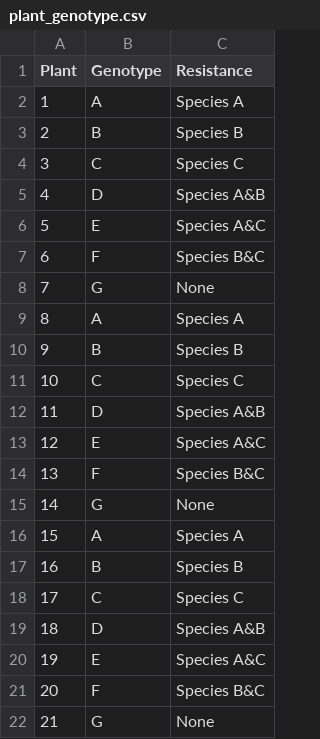
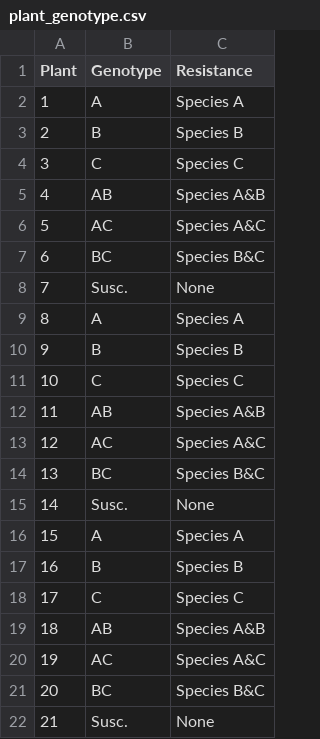
Before and after one commit to coryVkeith/ViCAT_dev, a CSV file: Community_Assembly/plant_genotype.csv, drawn as a sheet.

Commit message:
Update plant_genotype.csv

```diff
--- a/Community_Assembly/plant_genotype.csv
+++ b/Community_Assembly/plant_genotype.csv
@@ -4,6 +4,6 @@
 3,C,Species C
-4,D,Species A&B
-5,E,Species A&C
-6,F,Species B&C
-7,G,None
+4,AB,Species A&B
+5,AC,Species A&C
+6,BC,Species B&C
+7,Susc.,None
 8,A,Species A
@@ -11,6 +11,6 @@
 10,C,Species C
-11,D,Species A&B
-12,E,Species A&C
-13,F,Species B&C
-14,G,None
+11,AB,Species A&B
+12,AC,Species A&C
+13,BC,Species B&C
+14,Susc.,None
 15,A,Species A
@@ -18,5 +18,5 @@
 17,C,Species C
-18,D,Species A&B
-19,E,Species A&C
-20,F,Species B&C
-21,G,None
+18,AB,Species A&B
+19,AC,Species A&C
+20,BC,Species B&C
+21,Susc.,None
```
